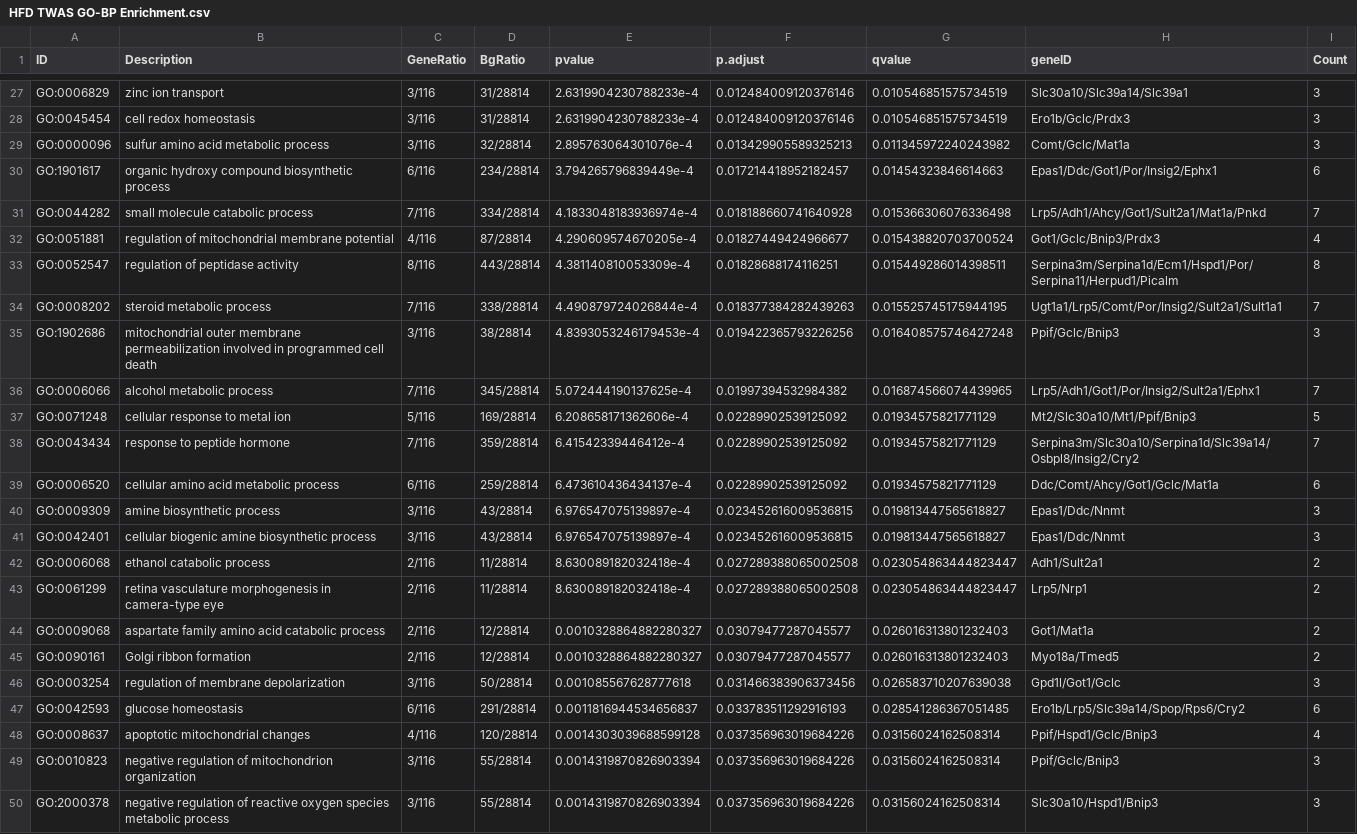
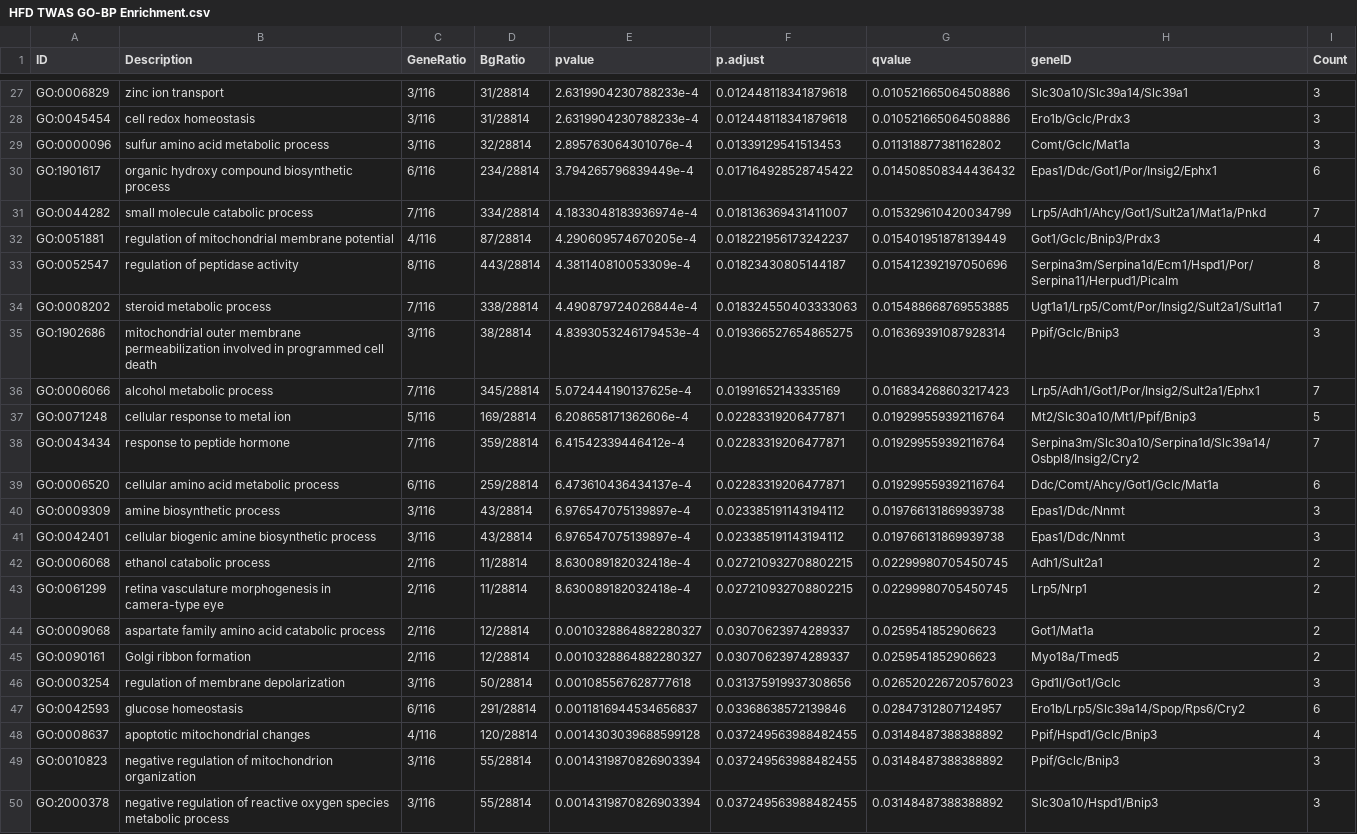
Before and after one commit to BridgesLab/PrecisionNutrition, a CSV file: Mouse Genetics/Cholesterol/HFD TWAS GO-BP Enrichment.csv, drawn as a sheet; only a part is shown, gaps mark what is left out; the diff covers the shown part only; the diff names each change by its address in the sheet, - before the commit and + after, or states it on an @@ line.

```diff
--- a/Mouse Genetics/Cholesterol/HFD TWAS GO-BP Enrichment.csv
+++ b/Mouse Genetics/Cholesterol/HFD TWAS GO-BP Enrichment.csv
-F27:F28 (p.adjust): 0.012484009120376146
+F27:F28 (p.adjust): 0.012448118341879618
-G27:G28 (qvalue): 0.010546851575734519
+G27:G28 (qvalue): 0.010521665064508886
-F29 (p.adjust): 0.013429905589325213
+F29 (p.adjust): 0.01339129541513453
-G29 (qvalue): 0.011345972240243982
+G29 (qvalue): 0.011318877381162802
-F30 (p.adjust): 0.017214418952182457
+F30 (p.adjust): 0.017164928528745422
-G30 (qvalue): 0.01454323846614663
+G30 (qvalue): 0.014508508344436432
-F31 (p.adjust): 0.018188660741640928
+F31 (p.adjust): 0.018136369431411007
-G31 (qvalue): 0.015366306076336498
+G31 (qvalue): 0.015329610420034799
-F32 (p.adjust): 0.01827449424966677
+F32 (p.adjust): 0.018221956173242237
-G32 (qvalue): 0.015438820703700524
+G32 (qvalue): 0.015401951878139449
-F33 (p.adjust): 0.01828688174116251
+F33 (p.adjust): 0.01823430805144187
-G33 (qvalue): 0.015449286014398511
+G33 (qvalue): 0.015412392197050696
-F34 (p.adjust): 0.018377384282439263
+F34 (p.adjust): 0.018324550403333063
-G34 (qvalue): 0.015525745175944195
+G34 (qvalue): 0.015488668769553885
-F35 (p.adjust): 0.019422365793226256
+F35 (p.adjust): 0.019366527654865275
-G35 (qvalue): 0.016408575746427248
+G35 (qvalue): 0.016369391087928314
-F36 (p.adjust): 0.01997394532984382
+F36 (p.adjust): 0.01991652143335169
-G36 (qvalue): 0.016874566074439965
+G36 (qvalue): 0.016834268603217423
-F37:F39 (p.adjust): 0.02289902539125092
+F37:F39 (p.adjust): 0.02283319206477871
-G37:G39 (qvalue): 0.01934575821771129
+G37:G39 (qvalue): 0.019299559392116764
-F40:F41 (p.adjust): 0.023452616009536815
+F40:F41 (p.adjust): 0.023385191143194112
-G40:G41 (qvalue): 0.019813447565618827
+G40:G41 (qvalue): 0.019766131869939738
-F42:F43 (p.adjust): 0.027289388065002508
+F42:F43 (p.adjust): 0.027210932708802215
-G42:G43 (qvalue): 0.023054863444823447
+G42:G43 (qvalue): 0.02299980705450745
-F44:F45 (p.adjust): 0.03079477287045577
+F44:F45 (p.adjust): 0.03070623974289337
-G44:G45 (qvalue): 0.026016313801232403
+G44:G45 (qvalue): 0.0259541852906623
-F46 (p.adjust): 0.031466383906373456
+F46 (p.adjust): 0.031375919937308656
-G46 (qvalue): 0.026583710207639038
+G46 (qvalue): 0.026520226720576023
-F47 (p.adjust): 0.033783511292916193
+F47 (p.adjust): 0.03368638572139846
-G47 (qvalue): 0.028541286367051485
+G47 (qvalue): 0.02847312807124957
-F48:F50 (p.adjust): 0.037356963019684226
+F48:F50 (p.adjust): 0.037249563988482455
-G48:G50 (qvalue): 0.03156024162508314
+G48:G50 (qvalue): 0.03148487388388892
```
Also changed, not shown: 60 edited cells elsewhere in this file, Mouse Genetics/Cholesterol/HFD TWAS GO-BP GSEA.csv, Mouse Genetics/Cholesterol/NCD TWAS GO-BP Enrichment.csv, 52 other files.
